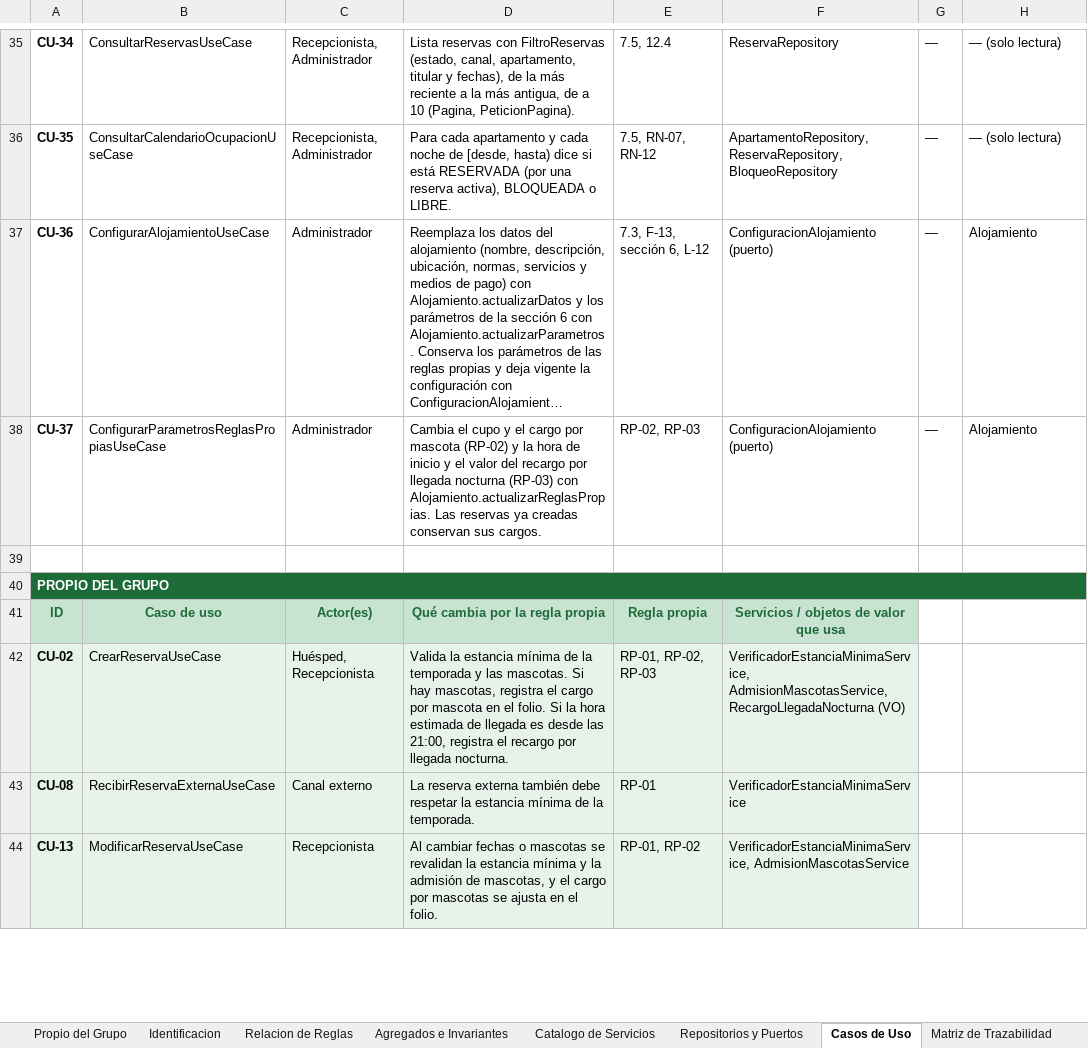
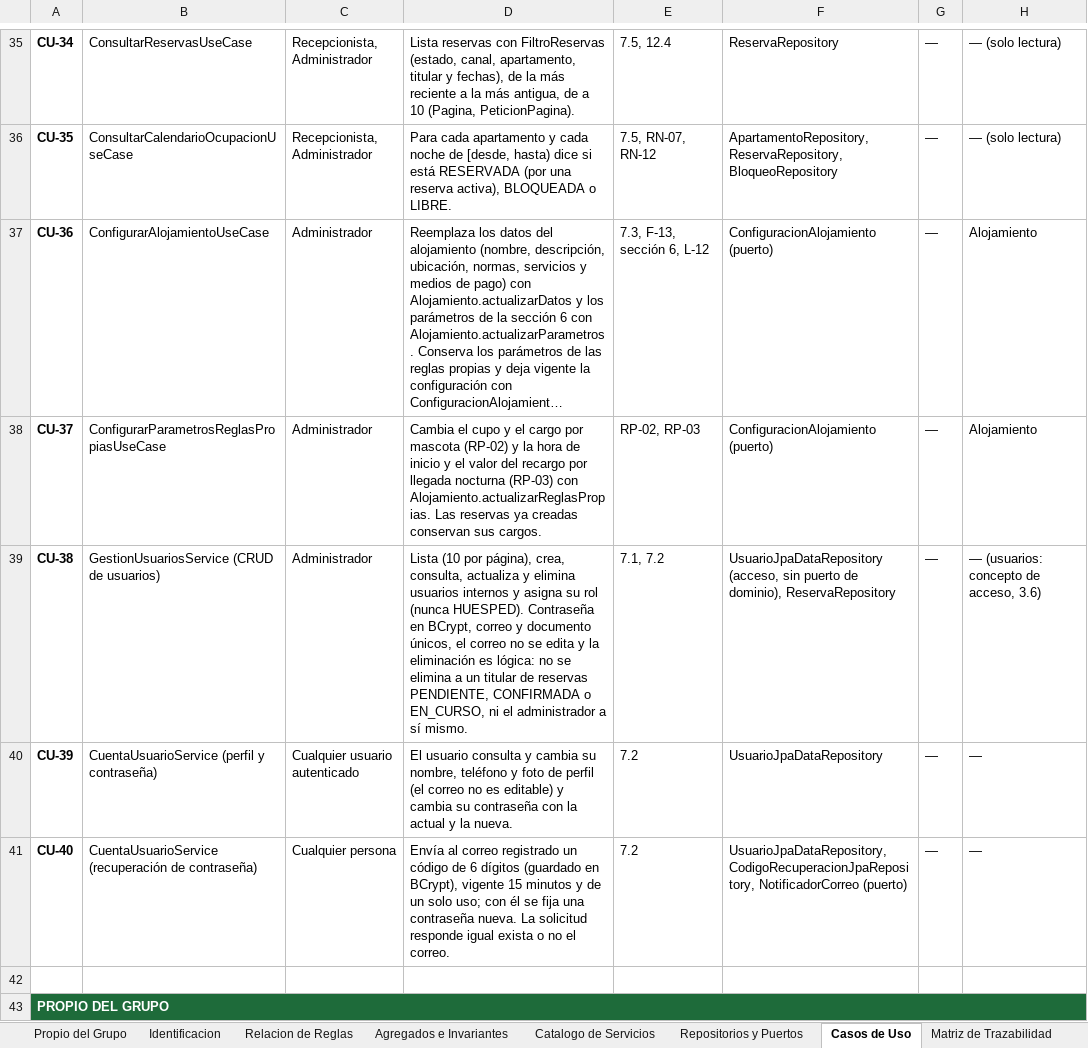
Before and after one commit to Mika-grd/Stayly-UQ, an Excel workbook: docs/modelo/Identificacion_Entidad-ObjetoValor_-_Nucleo_Comun_SGA.xlsx, sheet Casos de Uso, drawn as a sheet; only a part is shown, gaps mark what is left out; the shorter side is filled out with more unchanged rows; long unchanged cells end in …; values as stored, in another font and other column widths than the file's, no borders; the diff names each change by its address in the sheet, - before the commit and + after, or states it on an @@ line.

Commit message:
feat(api): gestion de usuarios, perfil y recuperacion de contrasena (7.2); prueba de coherencia del contrato

```diff
--- a/docs/modelo/Identificacion_Entidad-ObjetoValor_-_Nucleo_Comun_SGA.xlsx (sheet Casos de Uso)
+++ b/docs/modelo/Identificacion_Entidad-ObjetoValor_-_Nucleo_Comun_SGA.xlsx (sheet Casos de Uso)
+row 39: CU-38 | GestionUsuariosService (CRUD de usuarios) | Administrador | Lista (10 por página), crea, consulta, actualiza y elimina usuarios internos y asigna su rol (nunca HUESPED). Contraseña en BCrypt, correo y documento únicos, el correo no se edita y la eliminación es lógica: no se elimina a un titular de reservas PENDIENTE, CONFIRMADA o EN_CURSO, ni el administrador a sí mismo. | 7.1, 7.2 | UsuarioJpaDataRepository (acceso, sin puerto de dominio), ReservaRepository | — | — (usuarios: concepto de acceso, 3.6)
+row 40: CU-39 | CuentaUsuarioService (perfil y contraseña) | Cualquier usuario autenticado | El usuario consulta y cambia su nombre, teléfono y foto de perfil (el correo no es editable) y cambia su contraseña con la actual y la nueva. | 7.2 | UsuarioJpaDataRepository | — | —
+row 41: CU-40 | CuentaUsuarioService (recuperación de contraseña) | Cualquier persona | Envía al correo registrado un código de 6 dígitos (guardado en BCrypt), vigente 15 minutos y de un solo uso; con él se fija una contraseña nueva. La solicitud responde igual exista o no el correo. | 7.2 | UsuarioJpaDataRepository, CodigoRecuperacionJpaRepository, NotificadorCorreo (puerto) | — | —
```
Also changed, not shown: sheet APIs, sheet Errores de Negocio, sheet Repositorios y Puertos, 28 other files.
